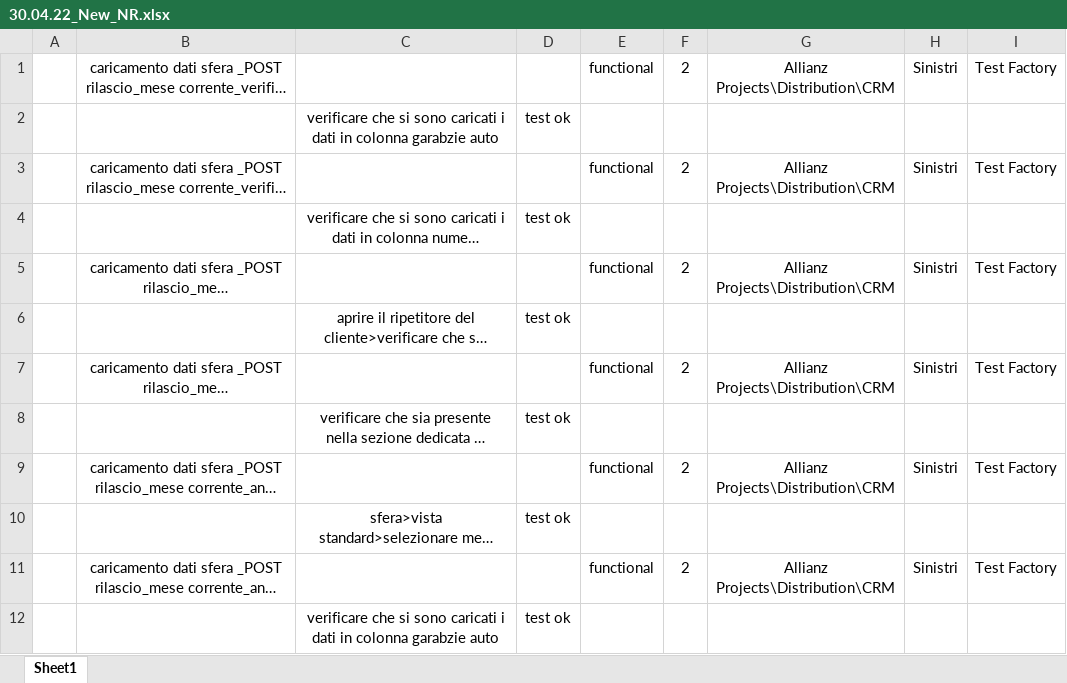
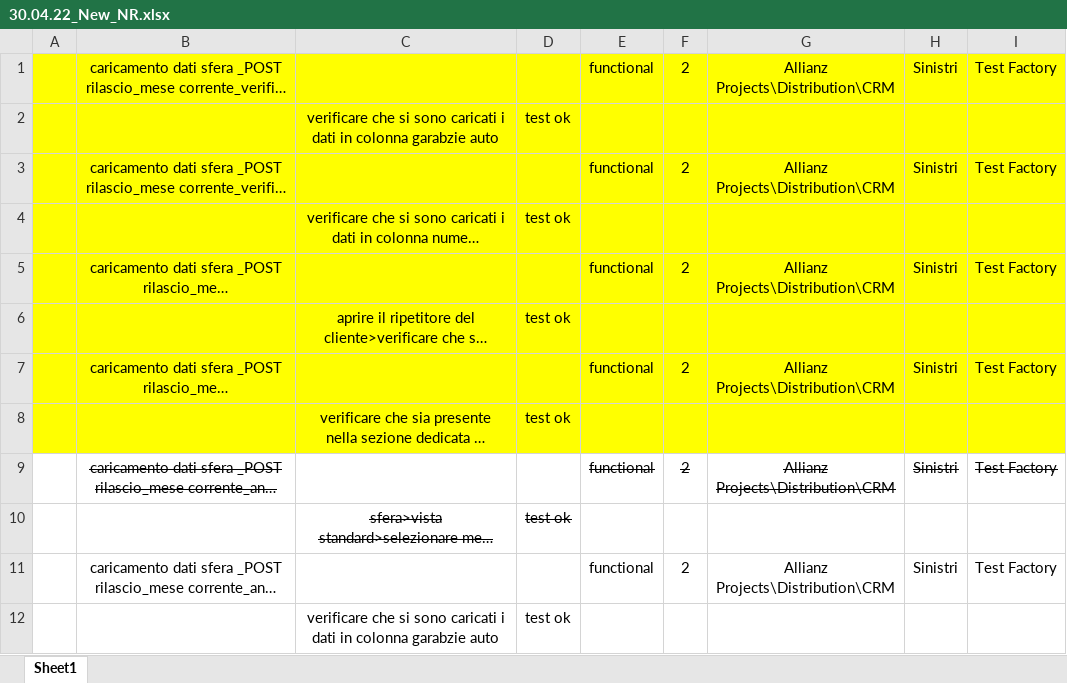
Before and after one commit to KevinPusateri/AZ, an Excel workbook: docs/tp/Sfera_4.0/30.04.22_New_NR.xlsx, sheet Sheet1, drawn as a sheet; only a part is shown; long unchanged cells end in …; values as stored, in another font and other column widths than the file's, no borders; the diff names each change by its address in the sheet, - before the commit and + after, or states it on an @@ line.

```diff
--- a/docs/tp/Sfera_4.0/30.04.22_New_NR.xlsx (sheet Sheet1)
+++ b/docs/tp/Sfera_4.0/30.04.22_New_NR.xlsx (sheet Sheet1)
-A1:I8 fill: none
+A1:I8 fill: #FFFF00
-B9 strikethrough: off
+B9 strikethrough: on
-E9:I9 strikethrough: off
+E9:I9 strikethrough: on
-C10:D10 strikethrough: off
+C10:D10 strikethrough: on
```
Also changed, not shown: 8 other files.
